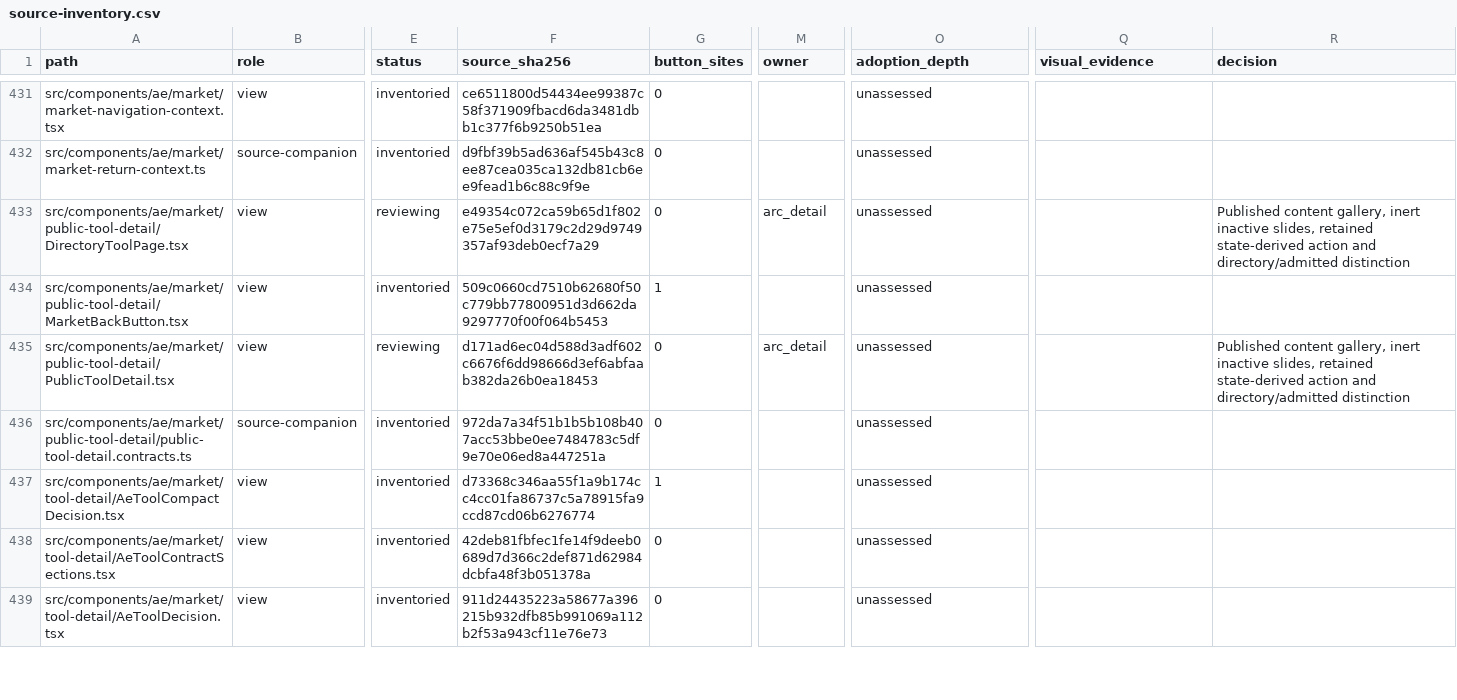
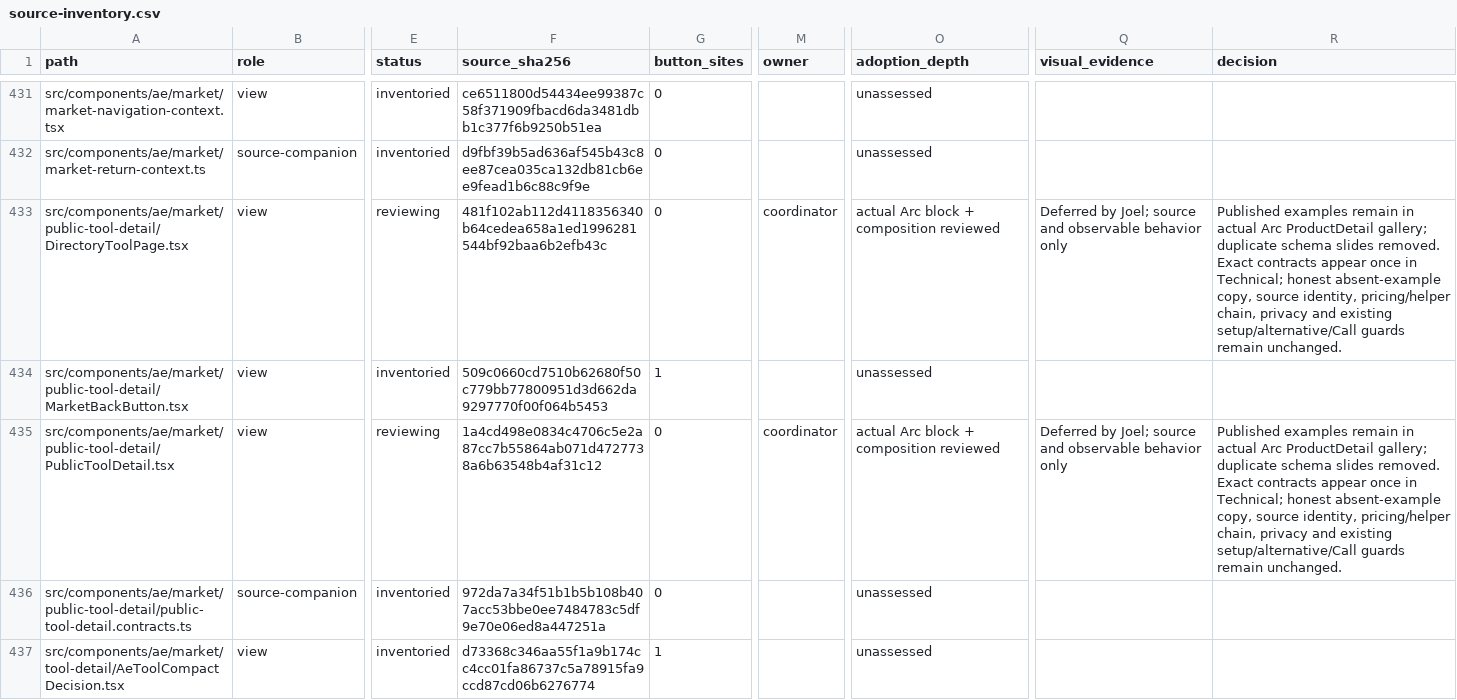
Before and after one commit to CreasyBear/Agentic-Economy, a CSV file: docs/designs/arc-ui-refactor/source-inventory.csv, drawn as a sheet; only a part is shown, gaps mark what is left out; the shorter side is filled out with more unchanged rows; the diff covers the shown part only; the diff names each change by its address in the sheet, - before the commit and + after, or states it on an @@ line.

Commit message:
refactor(ui): adopt Arc source choices and setup progress

```diff
--- a/docs/designs/arc-ui-refactor/source-inventory.csv
+++ b/docs/designs/arc-ui-refactor/source-inventory.csv
-F433 (source_sha256): e49354c072ca59b65d1f802e75e5ef0d3179c2d29d9749357af93deb0ecf7a29
+F433 (source_sha256): 481f102ab112d4118356340b64cedea658a1ed1996281544bf92baa6b2efb43c
-M433 (owner): arc_detail
+M433 (owner): coordinator
-O433 (adoption_depth): unassessed
+O433 (adoption_depth): actual Arc block + composition reviewed
-Q433 (visual_evidence): (empty)
+Q433 (visual_evidence): Deferred by Joel; source and observable behavior only
-R433 (decision): Published content gallery, inert inactive slides, retained state-derived action and directory/admitted distinction
+R433 (decision): Published examples remain in actual Arc ProductDetail gallery; duplicate schema slides removed. Exact contracts appear once in Technical; honest absent-example copy, source identity, pricing/helper chain, privacy and existing setup/alternative/Call guards remain unchanged.
-F435 (source_sha256): d171ad6ec04d588d3adf602c6676f6dd98666d3ef6abfaab382da26b0ea18453
+F435 (source_sha256): 1a4cd498e0834c4706c5e2a87cc7b55864ab071d4727738a6b63548b4af31c12
-M435 (owner): arc_detail
+M435 (owner): coordinator
-O435 (adoption_depth): unassessed
+O435 (adoption_depth): actual Arc block + composition reviewed
-Q435 (visual_evidence): (empty)
+Q435 (visual_evidence): Deferred by Joel; source and observable behavior only
-R435 (decision): Published content gallery, inert inactive slides, retained state-derived action and directory/admitted distinction
+R435 (decision): Published examples remain in actual Arc ProductDetail gallery; duplicate schema slides removed. Exact contracts appear once in Technical; honest absent-example copy, source identity, pricing/helper chain, privacy and existing setup/alternative/Call guards remain unchanged.
```
Also changed, not shown: 2 added rows and 40 edited cells elsewhere in this file, docs/designs/arc-ui-refactor/action-inventory.csv, docs/designs/arc-ui-refactor/full-block-coverage-2026-10-03.csv, 16 other files.
